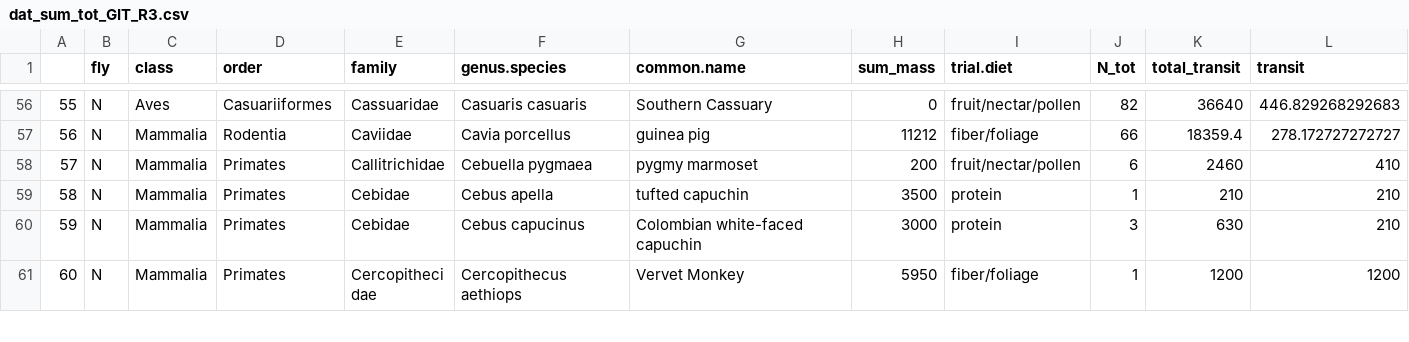
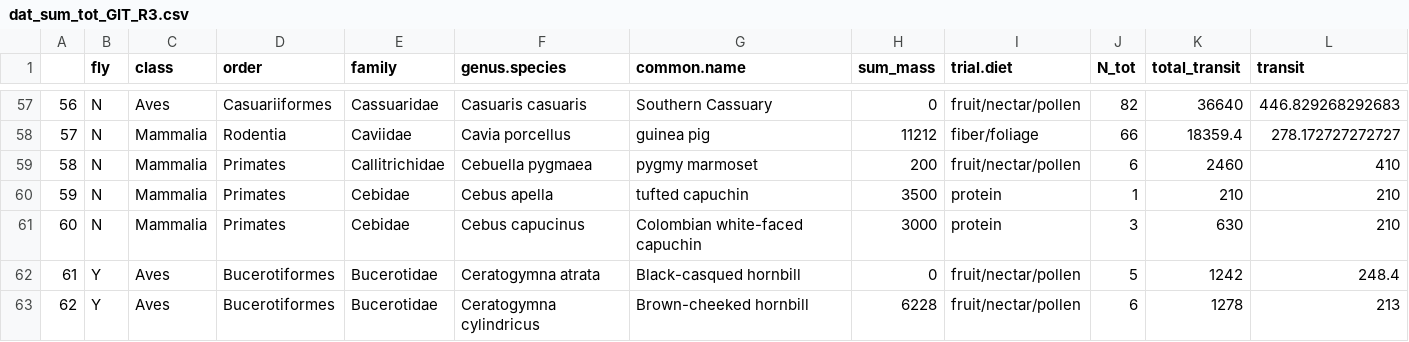
Before and after one commit to brooklabteam/git-transit-time, a CSV file: data/revision-3/dat_sum_tot_GIT_R3.csv, drawn as a sheet; only a part is shown, gaps mark what is left out; the shorter side is filled out with more unchanged rows; rows hold the shown columns only; the diff covers the shown part only; the diff names each change by its address in the sheet, - before the commit and + after, or states it on an @@ line.

```diff
--- a/data/revision-3/dat_sum_tot_GIT_R3.csv
+++ b/data/revision-3/dat_sum_tot_GIT_R3.csv
@@ column A renumbered from row 8 down @@
+row 62: 61 | Y | Aves | Bucerotiformes | Bucerotidae | Ceratogymna atrata | Black-casqued hornbill | 0 | fruit/nectar/pollen | 5 | 1242 | 248.4
+row 63: 62 | Y | Aves | Bucerotiformes | Bucerotidae | Ceratogymna cylindricus | Brown-cheeked hornbill | 6228 | fruit/nectar/pollen | 6 | 1278 | 213
```
Also changed, not shown: 10 added rows elsewhere in this file, data/revision-3/dat_sum_tot_MRT_R2.csv, data/revision-3/dat_sum_tot_clean_GIT_R3.csv, 2 other files.
